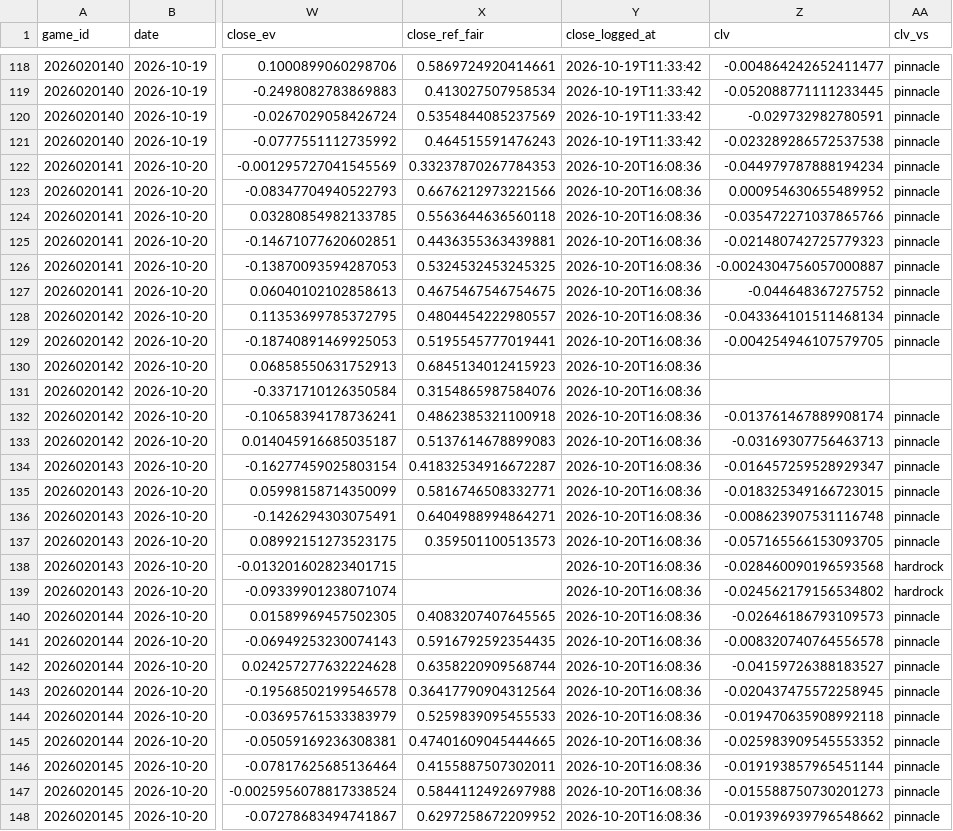
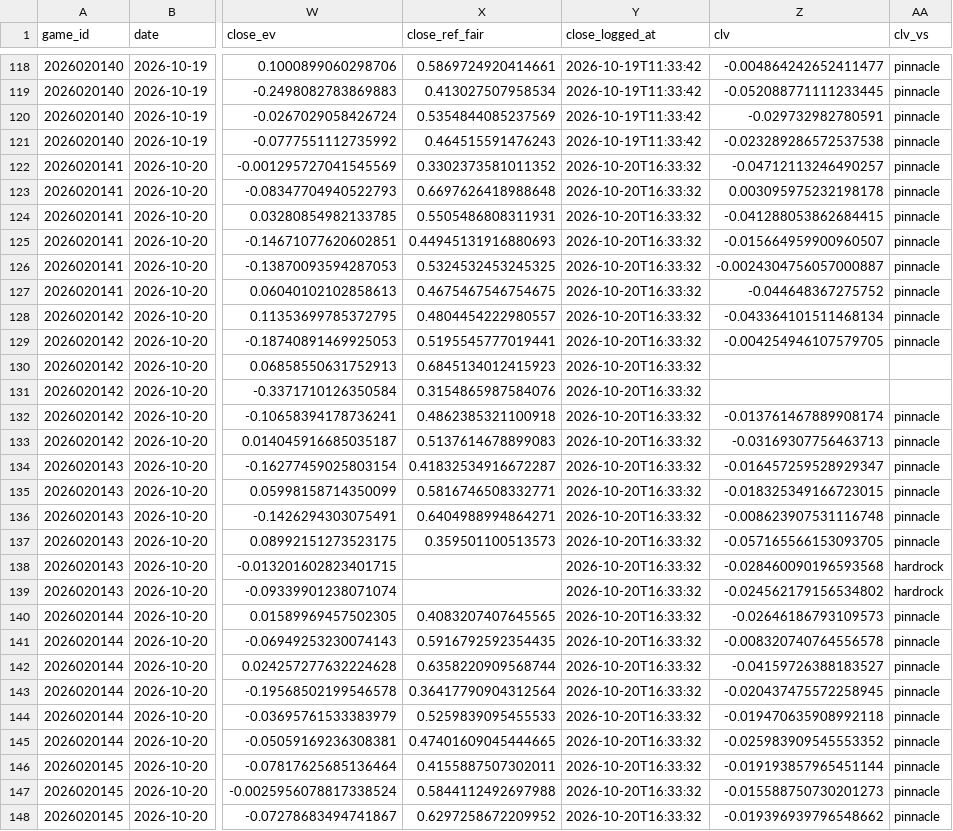
Before and after one commit to WallStreetQ/nhl-pred-lite, a CSV file: model/edge_log.csv, drawn as a sheet; only a part is shown, gaps mark what is left out; the diff covers the shown part only; the diff names each change by its address in the sheet, - before the commit and + after, or states it on an @@ line.

Commit message:
Update model through 2026-10-19

```diff
--- a/model/edge_log.csv
+++ b/model/edge_log.csv
-X122 (close_ref_fair): 0.33237870267784353
+X122 (close_ref_fair): 0.3302373581011352
-Y122:Y148 (close_logged_at): 2026-10-20T16:08:36
+Y122:Y148 (close_logged_at): 2026-10-20T16:33:32
-Z122 (clv): -0.044979787888194234
+Z122 (clv): -0.04712113246490257
-X123 (close_ref_fair): 0.6676212973221566
+X123 (close_ref_fair): 0.6697626418988648
-Z123 (clv): 0.000954630655489952
+Z123 (clv): 0.003095975232198178
-X124 (close_ref_fair): 0.5563644636560118
+X124 (close_ref_fair): 0.5505486808311931
-Z124 (clv): -0.035472271037865766
+Z124 (clv): -0.041288053862684415
-X125 (close_ref_fair): 0.4436355363439881
+X125 (close_ref_fair): 0.44945131916880693
-Z125 (clv): -0.021480742725779323
+Z125 (clv): -0.015664959900960507
```
Also changed, not shown: 49 edited cells elsewhere in this file, model/prediction_log.csv, 2 other files.
